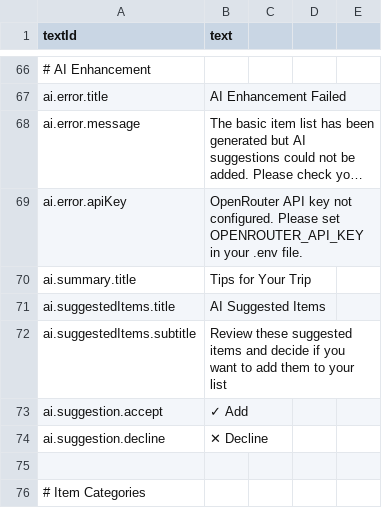
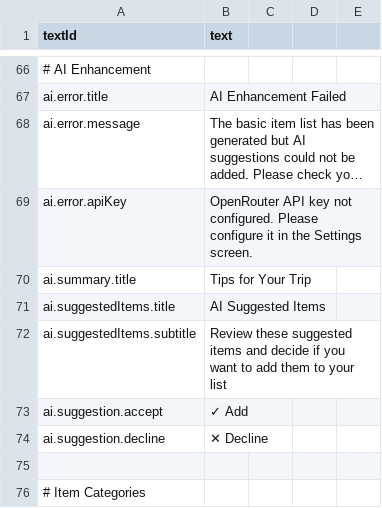
Before and after one commit to 9mv/travia_app, a CSV file: translations/text-strings-en.csv, drawn as a sheet; only a part is shown, gaps mark what is left out; long unchanged cells end in …; the diff names each change by its address in the sheet, - before the commit and + after, or states it on an @@ line.

```diff
--- a/translations/text-strings-en.csv
+++ b/translations/text-strings-en.csv
-B69 (text): …configured. Please set OPENROUTER_API_KEY in your .env file.
+B69 (text): …configured. Please configure it in the Settings screen.
```
Also changed, not shown: translations/text-strings-ca.csv, translations/text-strings-es.csv, 5 other files.
